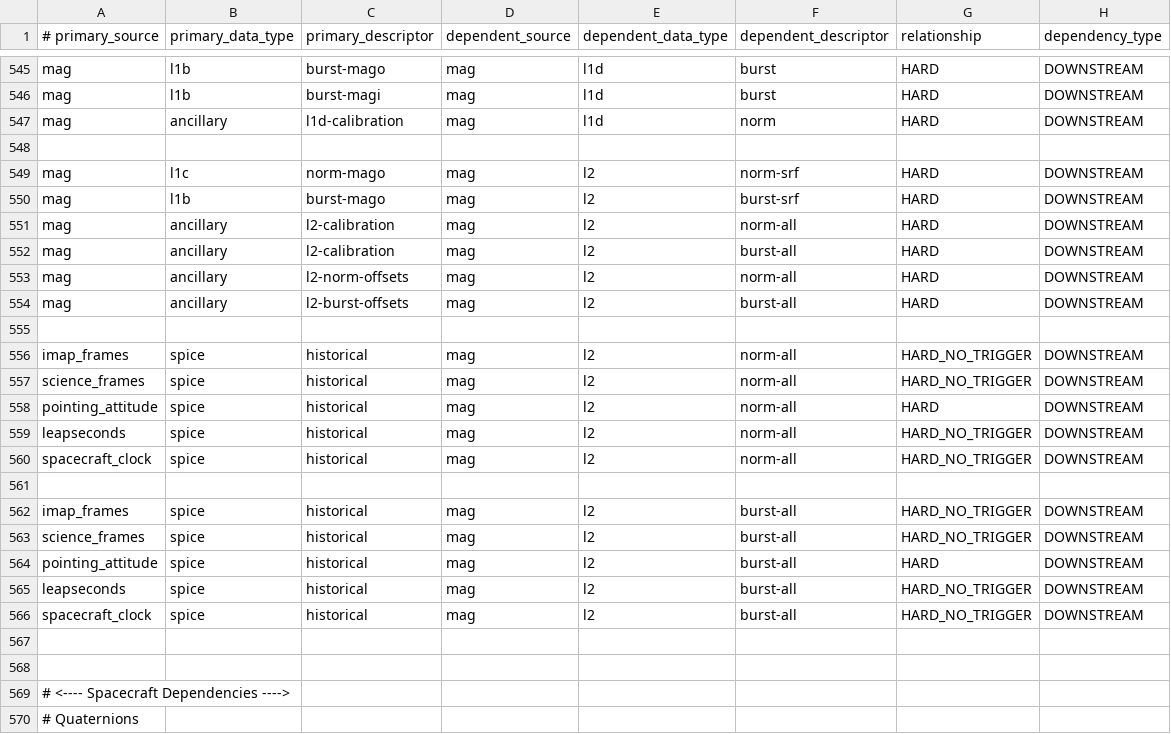
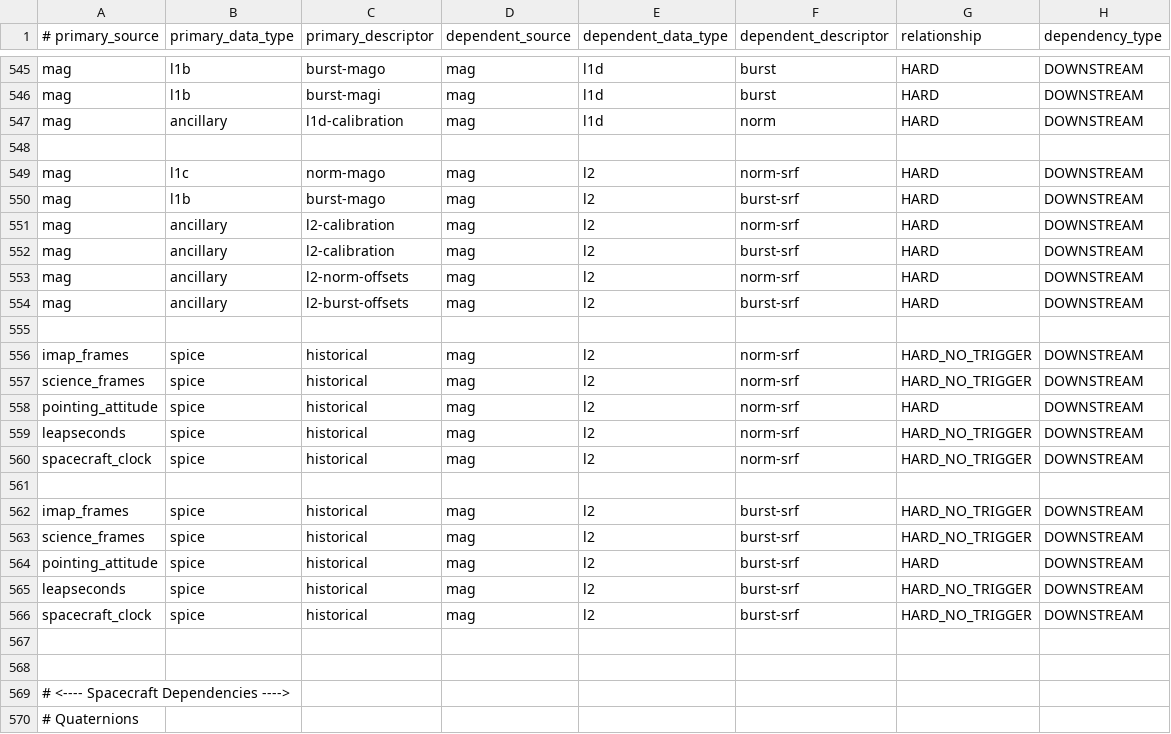
Before and after one commit to laspsandoval/sds-data-manager, a CSV file: sds_data_manager/lambda_code/SDSCode/pipeline_lambdas/dependency_config.csv, drawn as a sheet; only a part is shown, gaps mark what is left out.

Commit message:
update MAG dependencies for SPICE

```diff
--- a/sds_data_manager/lambda_code/SDSCode/pipeline_lambdas/dependency_config.csv
+++ b/sds_data_manager/lambda_code/SDSCode/pipeline_lambdas/dependency_config.csv
@@ -550,18 +550,18 @@ mag, l1c, norm-mago, mag, l2, norm-srf, HARD, DOWNSTREAM
 mag, l1b, burst-mago, mag, l2, burst-srf, HARD, DOWNSTREAM
-mag, ancillary, l2-calibration, mag, l2, norm-all, HARD, DOWNSTREAM
-mag, ancillary, l2-calibration, mag, l2, burst-all, HARD, DOWNSTREAM
-mag, ancillary, l2-norm-offsets, mag, l2, norm-all, HARD, DOWNSTREAM
-mag, ancillary, l2-burst-offsets, mag, l2, burst-all, HARD, DOWNSTREAM
+mag, ancillary, l2-calibration, mag, l2, norm-srf, HARD, DOWNSTREAM
+mag, ancillary, l2-calibration, mag, l2, burst-srf, HARD, DOWNSTREAM
+mag, ancillary, l2-norm-offsets, mag, l2, norm-srf, HARD, DOWNSTREAM
+mag, ancillary, l2-burst-offsets, mag, l2, burst-srf, HARD, DOWNSTREAM
 
-imap_frames, spice, historical, mag, l2, norm-all, HARD_NO_TRIGGER, DOWNSTREAM
-science_frames, spice, historical, mag, l2, norm-all, HARD_NO_TRIGGER, DOWNSTREAM
-pointing_attitude, spice, historical, mag, l2, norm-all, HARD, DOWNSTREAM
-leapseconds, spice, historical, mag, l2, norm-all, HARD_NO_TRIGGER, DOWNSTREAM
-spacecraft_clock, spice, historical, mag, l2, norm-all, HARD_NO_TRIGGER, DOWNSTREAM
+imap_frames, spice, historical, mag, l2, norm-srf, HARD_NO_TRIGGER, DOWNSTREAM
+science_frames, spice, historical, mag, l2, norm-srf, HARD_NO_TRIGGER, DOWNSTREAM
+pointing_attitude, spice, historical, mag, l2, norm-srf, HARD, DOWNSTREAM
+leapseconds, spice, historical, mag, l2, norm-srf, HARD_NO_TRIGGER, DOWNSTREAM
+spacecraft_clock, spice, historical, mag, l2, norm-srf, HARD_NO_TRIGGER, DOWNSTREAM
 
-imap_frames, spice, historical, mag, l2, burst-all, HARD_NO_TRIGGER, DOWNSTREAM
-science_frames, spice, historical, mag, l2, burst-all, HARD_NO_TRIGGER, DOWNSTREAM
-pointing_attitude, spice, historical, mag, l2, burst-all, HARD, DOWNSTREAM
-leapseconds, spice, historical, mag, l2, burst-all, HARD_NO_TRIGGER, DOWNSTREAM
-spacecraft_clock, spice, historical, mag, l2, burst-all, HARD_NO_TRIGGER, DOWNSTREAM
+imap_frames, spice, historical, mag, l2, burst-srf, HARD_NO_TRIGGER, DOWNSTREAM
+science_frames, spice, historical, mag, l2, burst-srf, HARD_NO_TRIGGER, DOWNSTREAM
+pointing_attitude, spice, historical, mag, l2, burst-srf, HARD, DOWNSTREAM
+leapseconds, spice, historical, mag, l2, burst-srf, HARD_NO_TRIGGER, DOWNSTREAM
+spacecraft_clock, spice, historical, mag, l2, burst-srf, HARD_NO_TRIGGER, DOWNSTREAM
 
```
